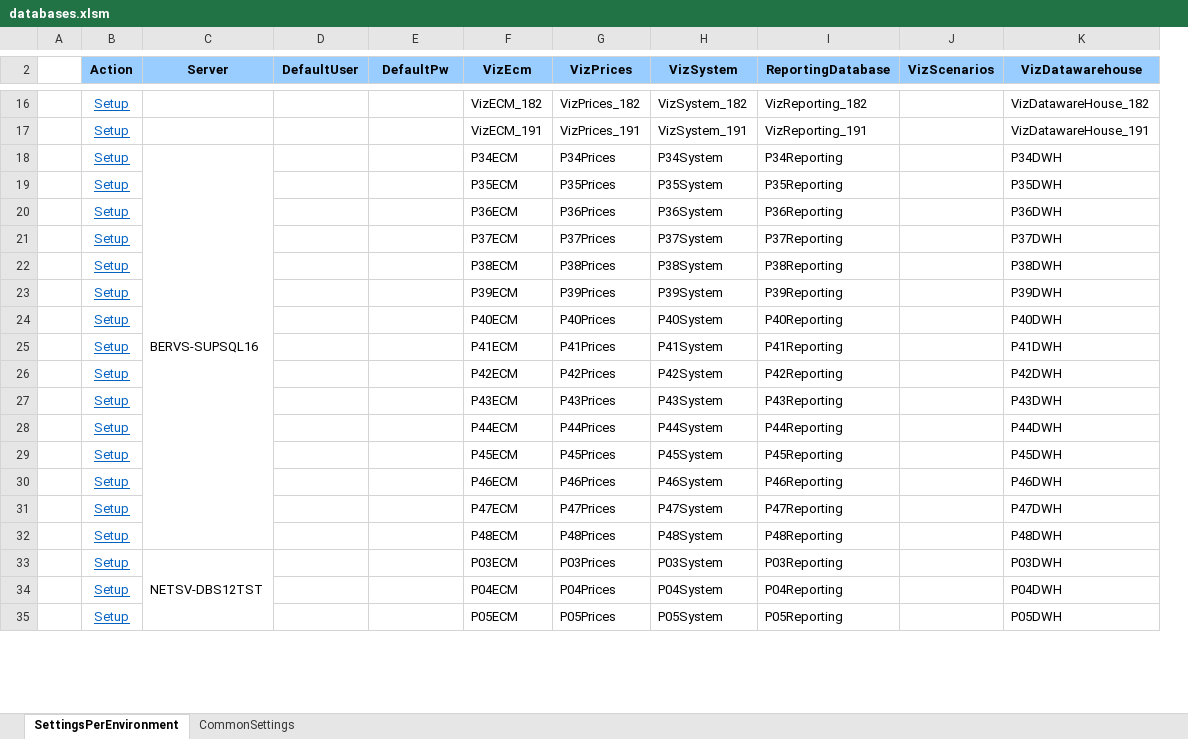
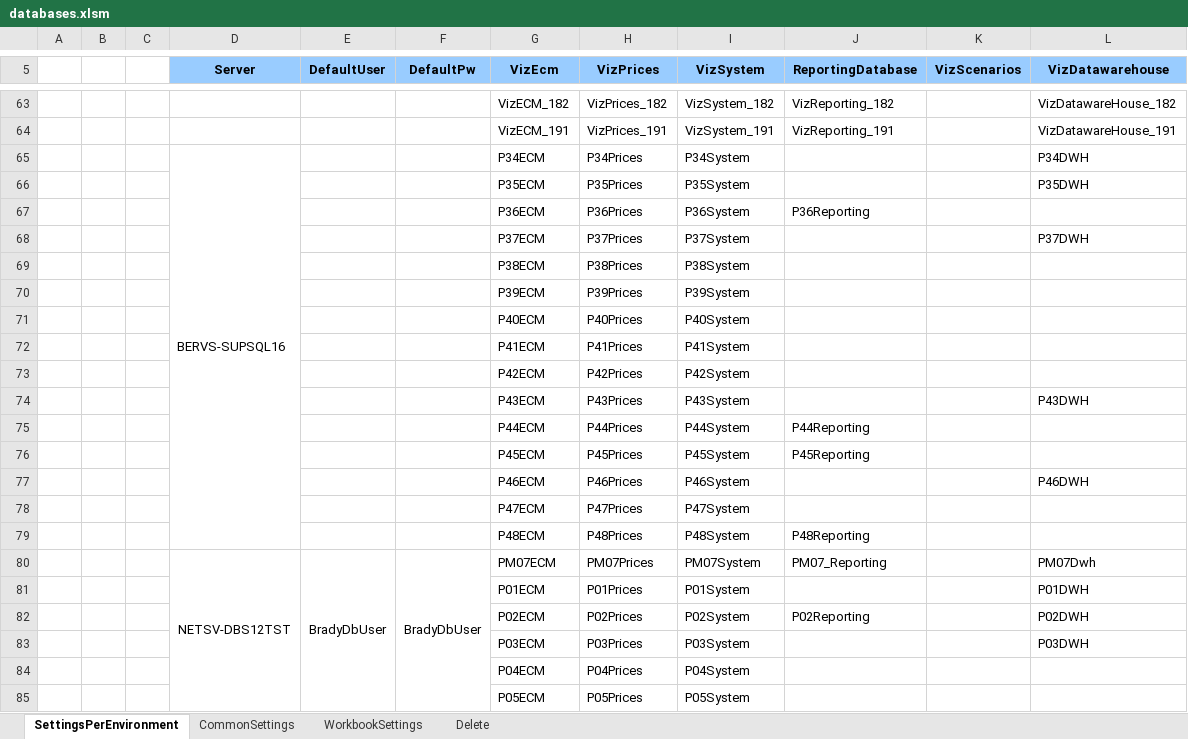
Before and after one commit to santiagoribero/info, an Excel workbook: databases.xlsm, sheet SettingsPerEnvironment, drawn as a sheet; only a part is shown, gaps mark what is left out; values as stored, in another font and other column widths than the file's, no borders; charts and pictures not drawn; removed rows and columns are numbered as before the commit, all else as after; the diff covers the shown part only; the diff names each change by its address in the sheet, - before the commit and + after, or states it on an @@ line.

Commit message:
Databases excel with buttons

```diff
--- a/databases.xlsm (sheet SettingsPerEnvironment)
+++ b/databases.xlsm (sheet SettingsPerEnvironment)
+sheet tab: WorkbookSettings
+sheet tab: Delete
-column B (Action), rows 16-35: all Setup
+column B, empty
+column C, empty
-J65 (ReportingDatabase): P34Reporting
+J65 (ReportingDatabase): (empty)
-J66 (ReportingDatabase): P35Reporting
+J66 (ReportingDatabase): (empty)
-L67 (VizDatawarehouse): P36DWH
+L67 (VizDatawarehouse): (empty)
-J68 (ReportingDatabase): P37Reporting
+J68 (ReportingDatabase): (empty)
-J69 (ReportingDatabase): P38Reporting
+J69 (ReportingDatabase): (empty)
-L69 (VizDatawarehouse): P38DWH
+L69 (VizDatawarehouse): (empty)
-J70 (ReportingDatabase): P39Reporting
+J70 (ReportingDatabase): (empty)
-L70 (VizDatawarehouse): P39DWH
+L70 (VizDatawarehouse): (empty)
-J71 (ReportingDatabase): P40Reporting
+J71 (ReportingDatabase): (empty)
-L71 (VizDatawarehouse): P40DWH
+L71 (VizDatawarehouse): (empty)
-J72 (ReportingDatabase): P41Reporting
+J72 (ReportingDatabase): (empty)
-L72 (VizDatawarehouse): P41DWH
+L72 (VizDatawarehouse): (empty)
-J73 (ReportingDatabase): P42Reporting
+J73 (ReportingDatabase): (empty)
-L73 (VizDatawarehouse): P42DWH
+L73 (VizDatawarehouse): (empty)
-J74 (ReportingDatabase): P43Reporting
+J74 (ReportingDatabase): (empty)
-L75 (VizDatawarehouse): P44DWH
+L75 (VizDatawarehouse): (empty)
-L76 (VizDatawarehouse): P45DWH
+L76 (VizDatawarehouse): (empty)
-J77 (ReportingDatabase): P46Reporting
+J77 (ReportingDatabase): (empty)
-J78 (ReportingDatabase): P47Reporting
+J78 (ReportingDatabase): (empty)
-L78 (VizDatawarehouse): P47DWH
+L78 (VizDatawarehouse): (empty)
-L79 (VizDatawarehouse): P48DWH
+L79 (VizDatawarehouse): (empty)
+row 80:  |  |  | NETSV-DBS12TST | BradyDbUser | BradyDbUser | PM07ECM | PM07Prices | PM07System | PM07_Reporting |  | PM07Dwh
+row 81:  |  |  |  |  |  | P01ECM | P01Prices | P01System |  |  | P01DWH
+row 82:  |  |  |  |  |  | P02ECM | P02Prices | P02System | P02Reporting |  | P02DWH
-D83 (Server): NETSV-DBS12TST
+D83 (Server): (empty)
-C33:C56 merged
-J83 (ReportingDatabase): P03Reporting
+J83 (ReportingDatabase): (empty)
-J84 (ReportingDatabase): P04Reporting
+J84 (ReportingDatabase): (empty)
-L84 (VizDatawarehouse): P04DWH
+L84 (VizDatawarehouse): (empty)
-J85 (ReportingDatabase): P05Reporting
+J85 (ReportingDatabase): (empty)
-L85 (VizDatawarehouse): P05DWH
+L85 (VizDatawarehouse): (empty)
```
Also changed, not shown: 27 added rows, 19 removed rows, 21 moved rows, 28 edited cells and cell formats elsewhere in this sheet, sheet CommonSettings, charts or pictures.
